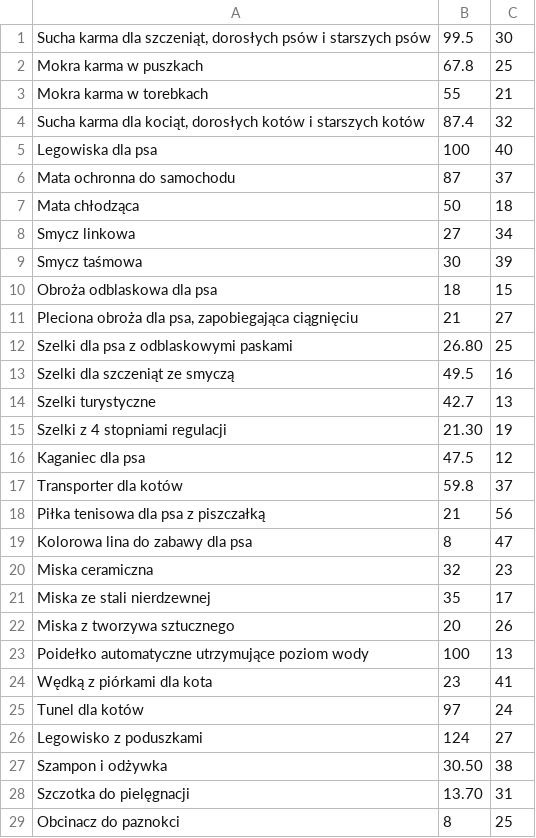
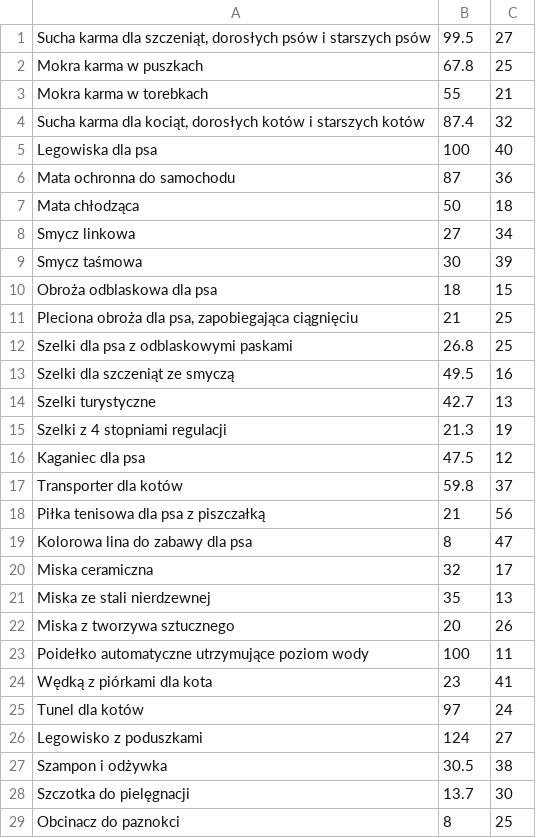
Before and after one commit to MariaBrodowska/sklep-interentowy, a CSV file: produktyWSklepie.csv, drawn as a sheet; only a part is shown; the diff covers the shown part only.

```diff
--- a/produktyWSklepie.csv
+++ b/produktyWSklepie.csv
@@ -1,2 +1,2 @@
-Sucha karma dla szczeniąt, dorosłych psów i starszych psów;99.5;30
+Sucha karma dla szczeniąt, dorosłych psów i starszych psów;99.5;27
 Mokra karma w puszkach ;67.8;25
@@ -5,3 +5,3 @@ Sucha karma dla kociąt, dorosłych kotów i starszych kotów;87.4;32
 Legowiska dla psa;100;40
-Mata ochronna do samochodu;87;37
+Mata ochronna do samochodu;87;36
 Mata chłodząca;50;18
@@ -10,7 +10,7 @@ Smycz taśmowa;30;39
 Obroża odblaskowa dla psa;18;15
-Pleciona obroża dla psa, zapobiegająca ciągnięciu;21;27
-Szelki dla psa z odblaskowymi paskami;26.80;25
+Pleciona obroża dla psa, zapobiegająca ciągnięciu;21;25
+Szelki dla psa z odblaskowymi paskami;26.8;25
 Szelki dla szczeniąt ze smyczą;49.5;16
 Szelki turystyczne;42.7;13
-Szelki z 4 stopniami regulacji;21.30;19
+Szelki z 4 stopniami regulacji;21.3;19
 Kaganiec dla psa;47.5;12
@@ -19,6 +19,6 @@ Piłka tenisowa dla psa z piszczałką;21;56
 Kolorowa lina do zabawy dla psa;8;47
-Miska ceramiczna;32;23
-Miska ze stali nierdzewnej;35;17
+Miska ceramiczna;32;17
+Miska ze stali nierdzewnej;35;13
 Miska z tworzywa sztucznego;20;26
-Poidełko automatyczne utrzymujące poziom wody;100;13
+Poidełko automatyczne utrzymujące poziom wody;100;11
 Wędką z piórkami dla kota;23;41
@@ -26,4 +26,4 @@ Tunel dla kotów;97;24
 Legowisko z poduszkami;124;27
-Szampon i odżywka;30.50;38
-Szczotka do pielęgnacji;13.70;31
+Szampon i odżywka;30.5;38
+Szczotka do pielęgnacji;13.7;30
 Obcinacz do paznokci;8;25
```
Also changed, not shown: 5 edited cells elsewhere in this file, 12 other files.
